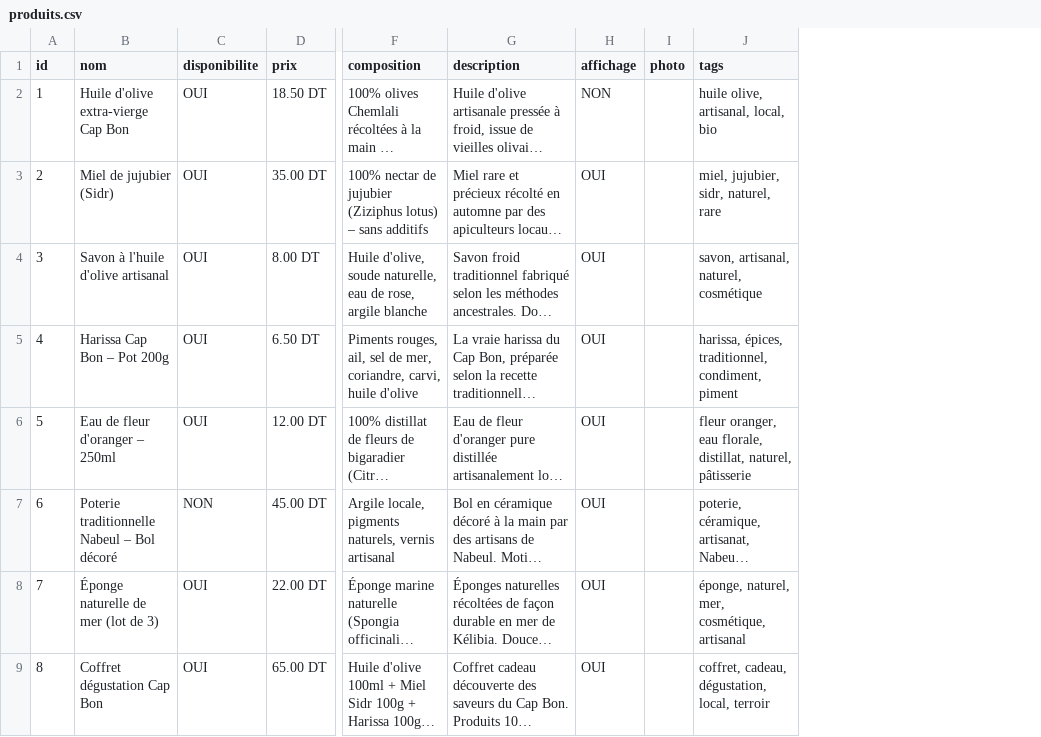
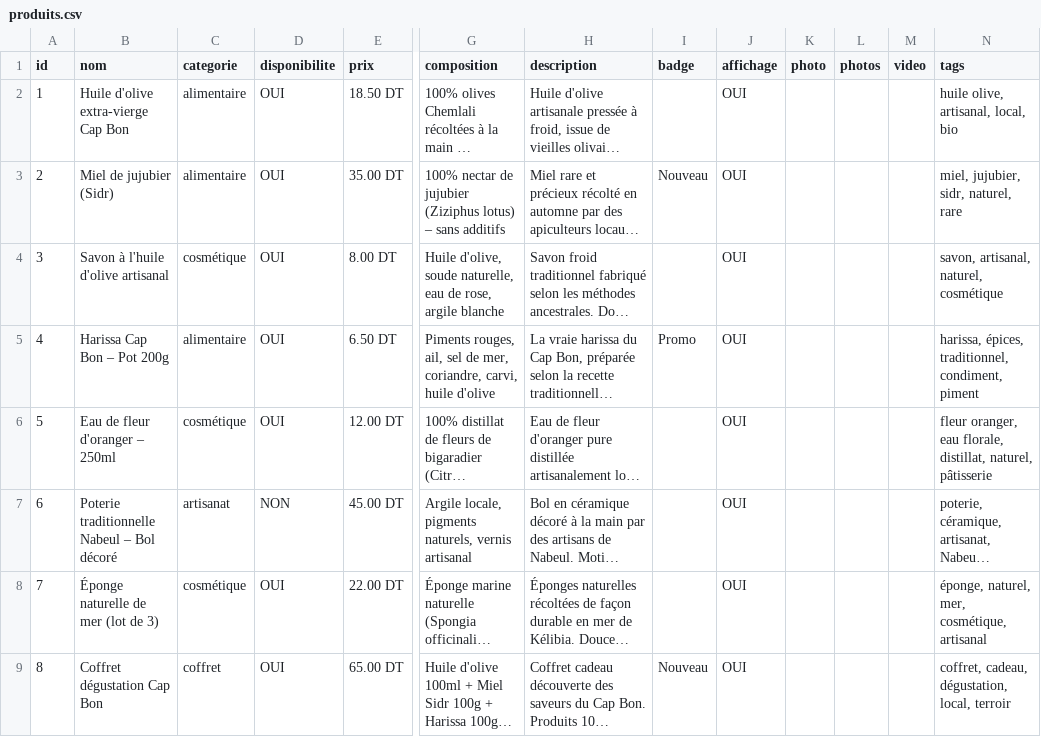
Before and after one commit to AmerBelhadj/Explore, a CSV file: data/e_shop/produits.csv, drawn as a sheet; only a part is shown, gaps mark what is left out; long unchanged cells end in …; addresses are those after the commit; the diff names each change by its address in the sheet, - before the commit and + after, or states it on an @@ line.

```diff
--- a/data/e_shop/produits.csv
+++ b/data/e_shop/produits.csv
+column C (categorie), rows 2-9: alimentaire | alimentaire | cosmétique | alimentaire | cosmétique | artisanat | cosmétique | coffret
+column I (badge), rows 3-9: Nouveau |  | Promo |  |  |  | Nouveau
+column L (photos), empty
+column M (video), empty
-J2 (affichage): NON
+J2 (affichage): OUI
```
Also changed, not shown: 3 other files.
